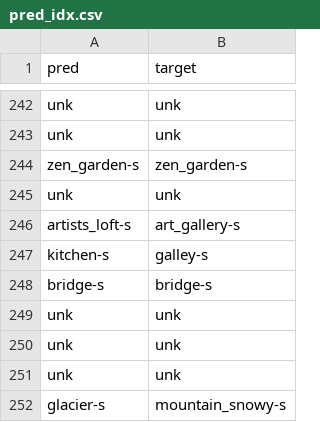
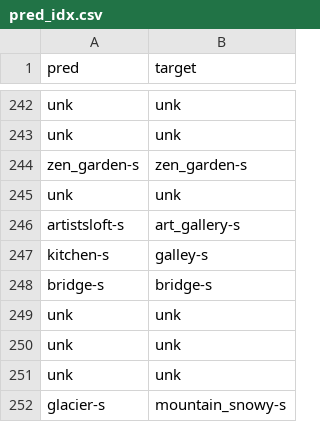
Before and after one commit to neuroninterpretation/EIIC, a CSV file: Model_Prediction_Explanation/data/pred_idx.csv, drawn as a sheet; only a part is shown, gaps mark what is left out.

Commit message:
Update pred_idx.csv

```diff
--- a/Model_Prediction_Explanation/data/pred_idx.csv
+++ b/Model_Prediction_Explanation/data/pred_idx.csv
@@ -245,3 +245,3 @@ zen_garden-s,zen_garden-s
 unk,unk
-artists_loft-s,art_gallery-s
+artistsloft-s,art_gallery-s
 kitchen-s,galley-s
```
